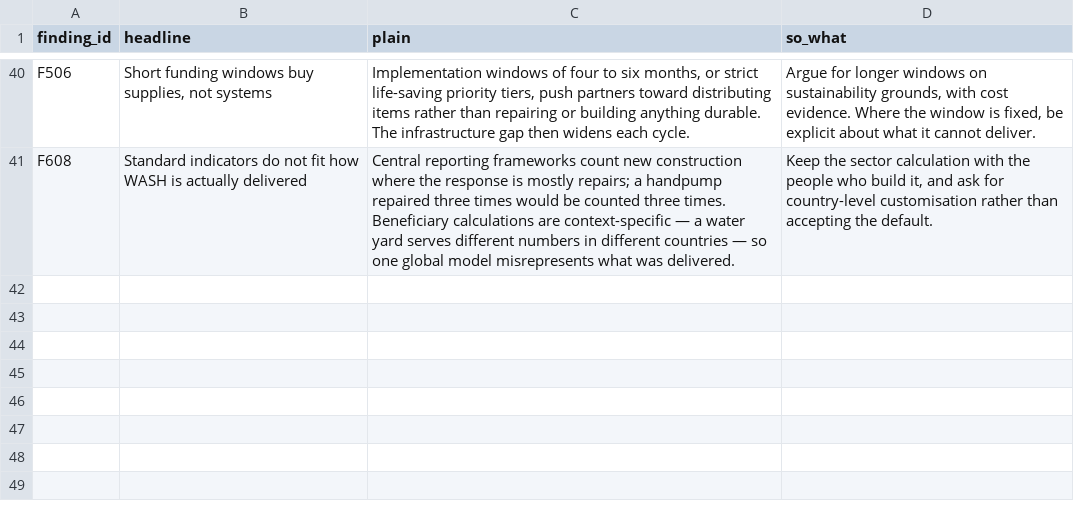
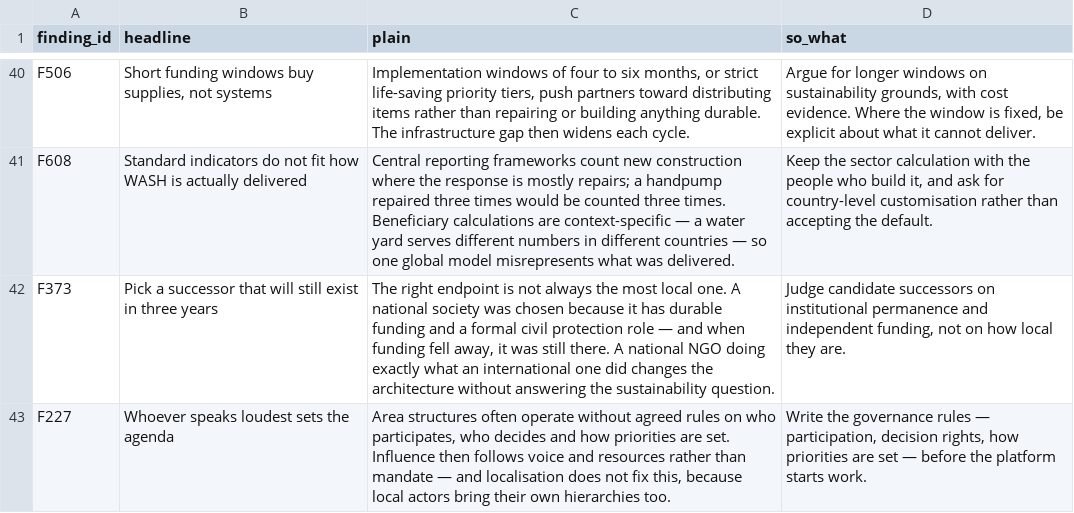
Before and after one commit to workmichelecitton/gwc-abc-transition-evidence, a CSV file: data/highlights.csv, drawn as a sheet; only a part is shown, gaps mark what is left out.

```diff
--- a/data/highlights.csv
+++ b/data/highlights.csv
@@ -41 +41,3 @@ F506,"Short funding windows buy supplies, not systems","Implementation windows o
 F608,Standard indicators do not fit how WASH is actually delivered,Central reporting frameworks count new construction where the response is mostly repairs; a handpump repaired three times would be counted three times. Beneficiary calculations are context-specific — a water yard serves different numbers in different countries — so one global model misrepresents what was delivered.,"Keep the sector calculation with the people who build it, and ask for country-level customisation rather than accepting the default."
+F373,Pick a successor that will still exist in three years,"The right endpoint is not always the most local one. A national society was chosen because it has durable funding and a formal civil protection role — and when funding fell away, it was still there. A national NGO doing exactly what an international one did changes the architecture without answering the sustainability question.","Judge candidate successors on institutional permanence and independent funding, not on how local they are."
+F227,Whoever speaks loudest sets the agenda,"Area structures often operate without agreed rules on who participates, who decides and how priorities are set. Influence then follows voice and resources rather than mandate — and localisation does not fix this, because local actors bring their own hierarchies too.","Write the governance rules — participation, decision rights, how priorities are set — before the platform starts work."
```
Also changed, not shown: 4 other files.
